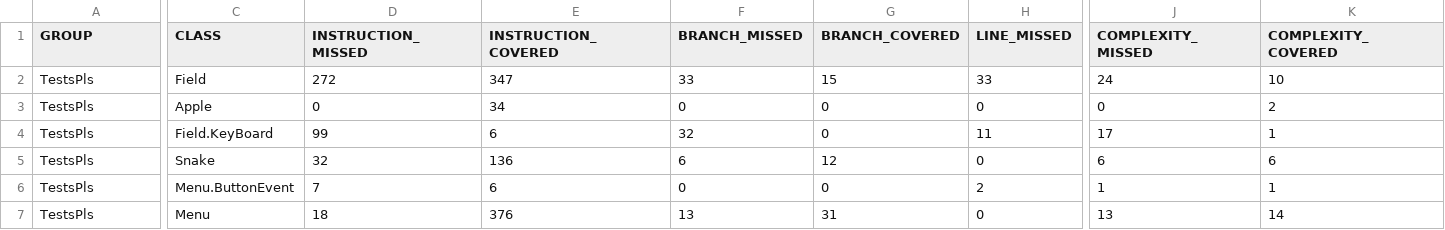
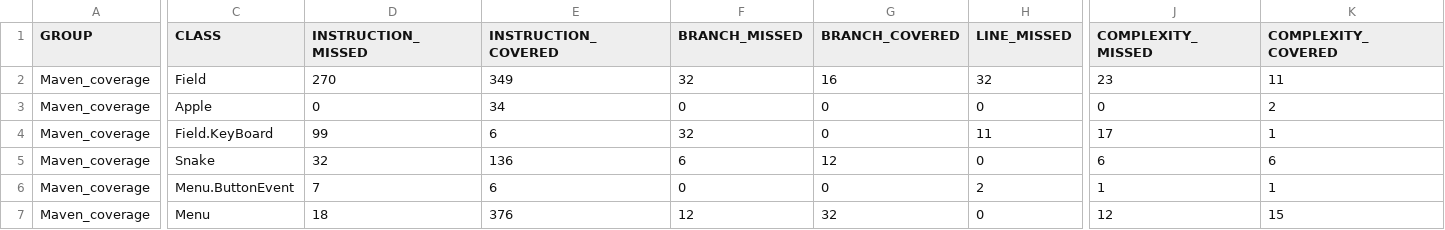
Before and after one commit to Anton1001001/snake, a CSV file: target/site/jacoco/jacoco.csv, drawn as a sheet; only a part is shown, gaps mark what is left out; the diff covers the shown part only; the diff names each change by its address in the sheet, - before the commit and + after, or states it on an @@ line.

```diff
--- a/target/site/jacoco/jacoco.csv
+++ b/target/site/jacoco/jacoco.csv
-A2:A7 (GROUP): TestsPls
+A2:A7 (GROUP): Maven_coverage
-D2 (INSTRUCTION_MISSED): 272
+D2 (INSTRUCTION_MISSED): 270
-E2 (INSTRUCTION_COVERED): 347
+E2 (INSTRUCTION_COVERED): 349
-F2 (BRANCH_MISSED): 33
+F2 (BRANCH_MISSED): 32
-G2 (BRANCH_COVERED): 15
+G2 (BRANCH_COVERED): 16
-H2 (LINE_MISSED): 33
+H2 (LINE_MISSED): 32
-J2 (COMPLEXITY_MISSED): 24
+J2 (COMPLEXITY_MISSED): 23
-K2 (COMPLEXITY_COVERED): 10
+K2 (COMPLEXITY_COVERED): 11
-F7 (BRANCH_MISSED): 13
+F7 (BRANCH_MISSED): 12
-G7 (BRANCH_COVERED): 31
+G7 (BRANCH_COVERED): 32
-J7 (COMPLEXITY_MISSED): 13
+J7 (COMPLEXITY_MISSED): 12
-K7 (COMPLEXITY_COVERED): 14
+K7 (COMPLEXITY_COVERED): 15
```
Also changed, not shown: 1 edited cell elsewhere in this file, 26 other files.
